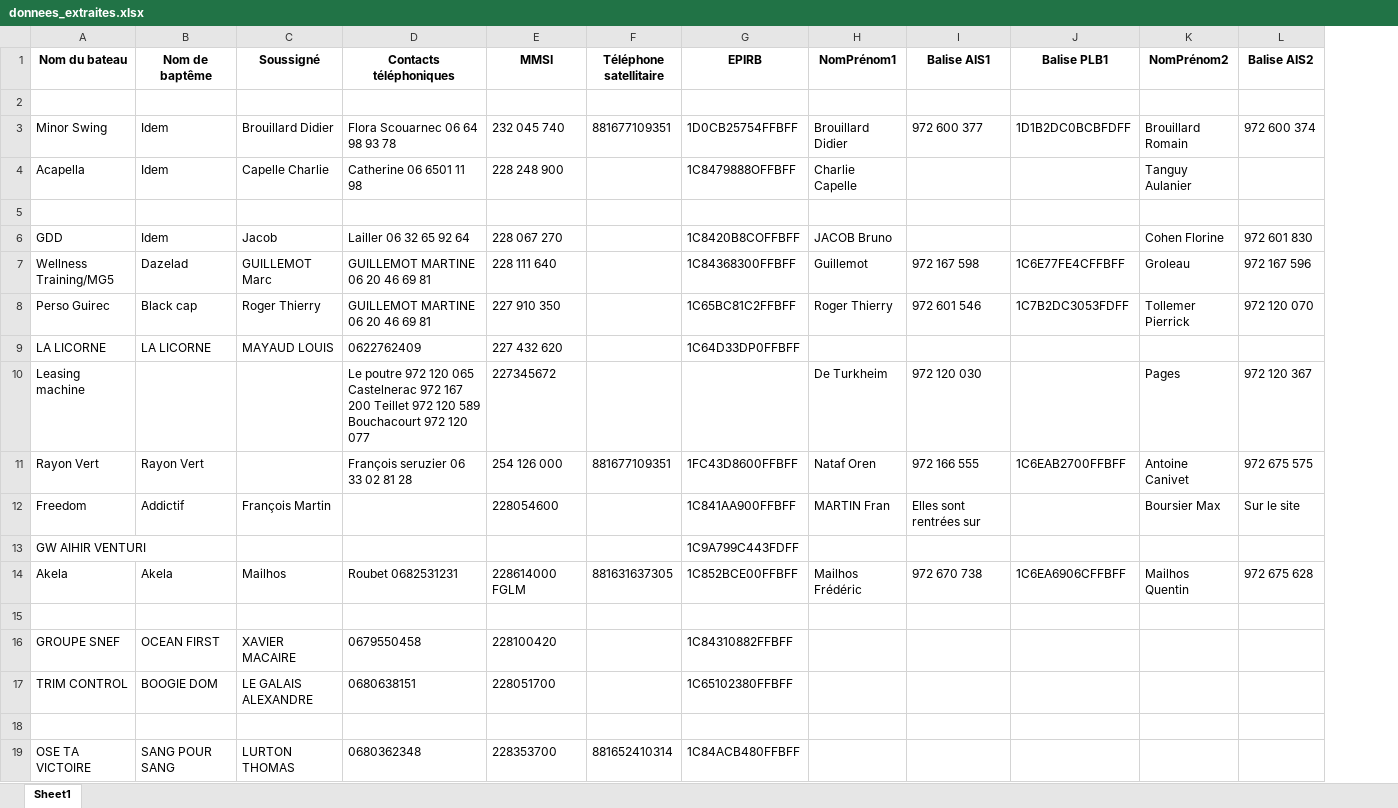
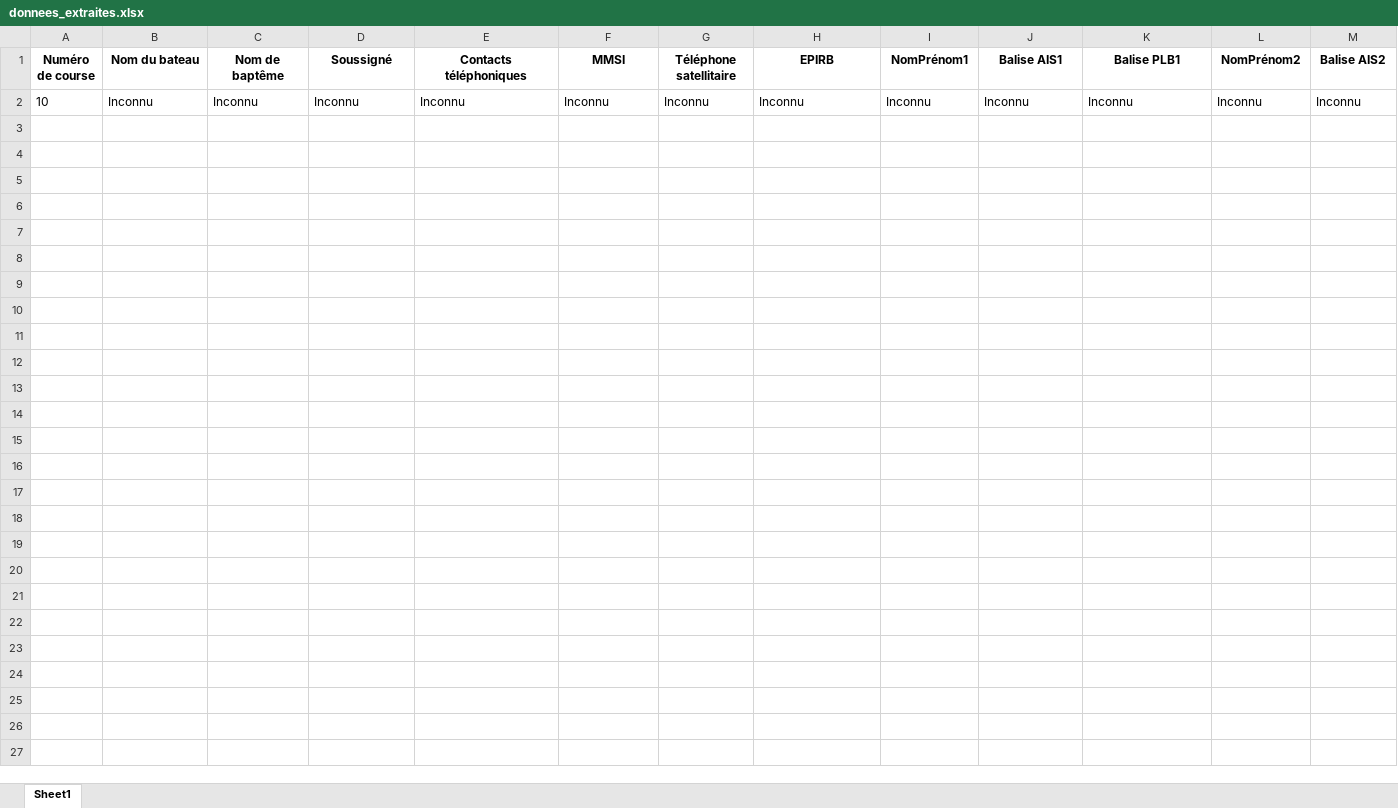
Before and after one commit to enzoflayac/controle, an Excel workbook: media/donnees_extraites.xlsx, sheet Sheet1, drawn as a sheet; only a part is shown; values as stored, in another font and other column widths than the file's, no borders; removed rows and columns are numbered as before the commit, all else as after; rows hold the shown columns only; the diff names each change by its address in the sheet, - before the commit and + after, or states it on an @@ line.

```diff
--- a/media/donnees_extraites.xlsx (sheet Sheet1)
+++ b/media/donnees_extraites.xlsx (sheet Sheet1)
+column A (Numéro de course), row 2: 10
-row 2: (empty)
+row 2: 10 | Inconnu | Inconnu | Inconnu | Inconnu | Inconnu | Inconnu | Inconnu | Inconnu | Inconnu | Inconnu | Inconnu | Inconnu
-row 3: Minor Swing | Idem | Brouillard Didier | Flora Scouarnec 06 64 98 93 78 | 232 045 740 | 881677109351 | 1D0CB25754FFBFF | Brouillard Didier | 972 600 377 | 1D1B2DC0BCBFDFF | Brouillard Romain | 972 600 374
-row 4: Acapella | Idem | Capelle Charlie | Catherine 06 6501 11 98 | 228 248 900 |  | 1C8479888OFFBFF | Charlie Capelle |  |  | Tanguy Aulanier
-row 5: (empty)
-row 6: GDD | Idem | Jacob | Lailler 06 32 65 92 64 | 228 067 270 |  | 1C8420B8COFFBFF | JACOB Bruno |  |  | Cohen Florine | 972 601 830
-row 7: Wellness Training/MG5 | Dazelad | GUILLEMOT Marc | GUILLEMOT MARTINE 06 20 46 69 81 | 228 111 640 |  | 1C84368300FFBFF | Guillemot | 972 167 598 | 1C6E77FE4CFFBFF | Groleau | 972 167 596
-row 8: Perso Guirec | Black cap | Roger Thierry | GUILLEMOT MARTINE 06 20 46 69 81 | 227 910 350 |  | 1C65BC81C2FFBFF | Roger Thierry | 972 601 546 | 1C7B2DC3053FDFF | Tollemer Pierrick | 972 120 070
-row 9: LA LICORNE | LA LICORNE | MAYAUD LOUIS | 0622762409 | 227 432 620 |  | 1C64D33DP0FFBFF
-row 10: Leasing machine |  |  | Le poutre 972 120 065 Castelnerac 972 167 200 Teillet 972 120 589 Bouchacourt 972 120 077 | 227345672 |  |  | De Turkheim | 972 120 030 |  | Pages | 972 120 367
-row 11: Rayon Vert | Rayon Vert |  | François seruzier 06 33 02 81 28 | 254 126 000 | 881677109351 | 1FC43D8600FFBFF | Nataf Oren | 972 166 555 | 1C6EAB2700FFBFF | Antoine Canivet | 972 675 575
-row 12: Freedom | Addictif | François Martin |  | 228054600 |  | 1C841AA900FFBFF | MARTIN Fran | Elles sont rentrées sur |  | Boursier Max | Sur le site
-row 13: GW AIHIR VENTURI |  |  |  |  |  | 1C9A799C443FDFF
-row 14: Akela | Akela | Mailhos | Roubet 0682531231 | 228614000 FGLM | 881631637305 | 1C852BCE00FFBFF | Mailhos Frédéric | 972 670 738 | 1C6EA6906CFFBFF | Mailhos Quentin | 972 675 628
-row 15: (empty)
-row 16: GROUPE SNEF | OCEAN FIRST | XAVIER MACAIRE | 0679550458 | 228100420 |  | 1C84310882FFBFF
-row 17: TRIM CONTROL | BOOGIE DOM | LE GALAIS ALEXANDRE | 0680638151 | 228051700 |  | 1C65102380FFBFF
-row 18: (empty)
-row 19: OSE TA VICTOIRE | SANG POUR SANG | LURTON THOMAS | 0680362348 | 228353700 | 881652410314 | 1C84ACB480FFBFF
```
Also changed, not shown: 38 other files.
